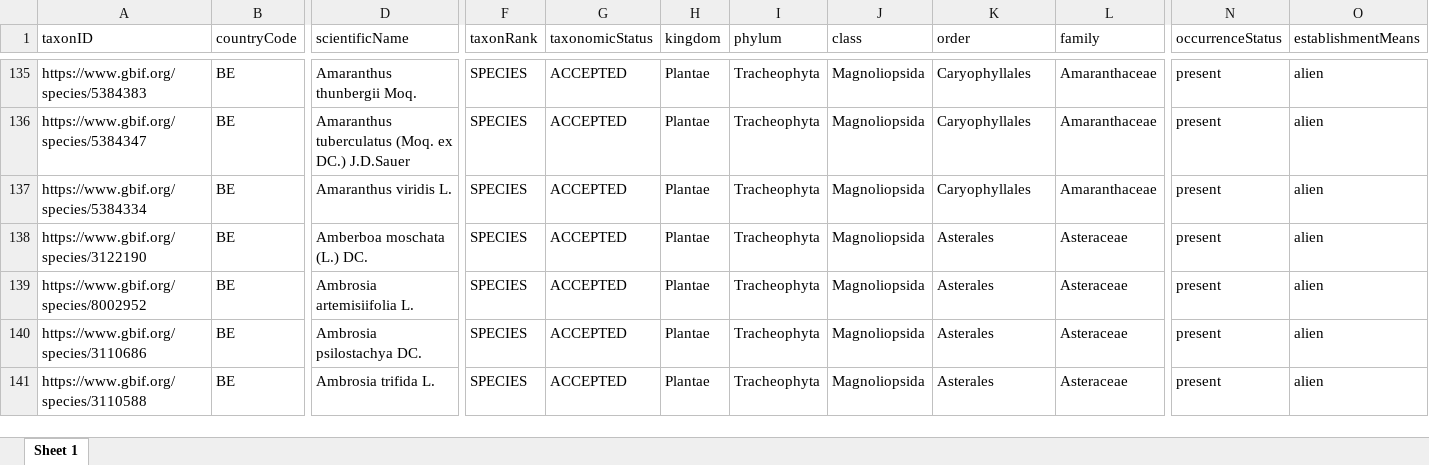
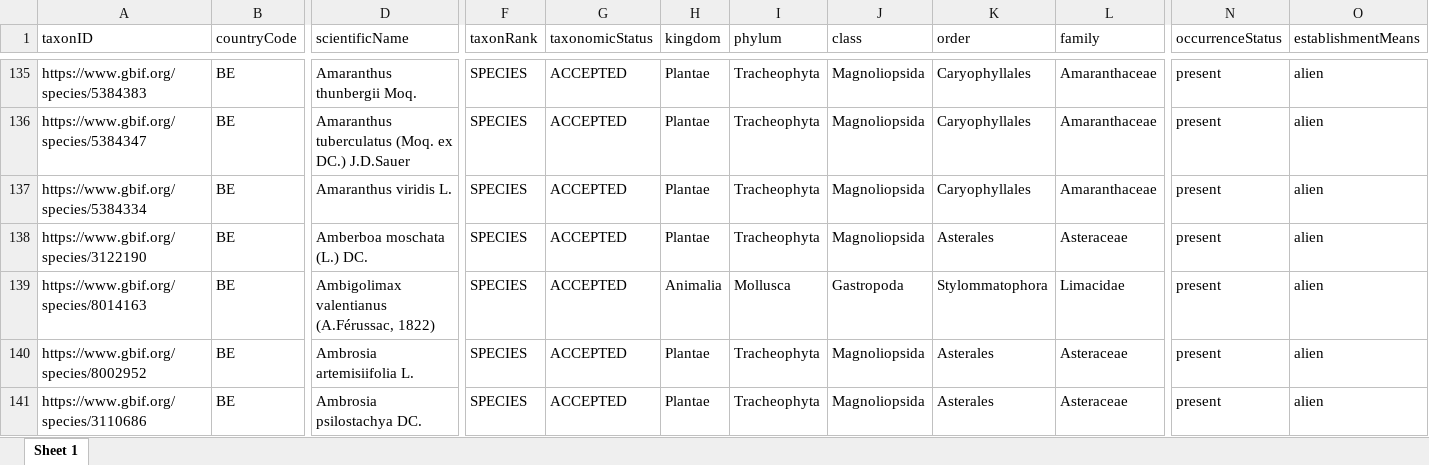
Before and after one commit to trias-project/unified-checklist, an Excel workbook: data/processed/Belgium_GBIF_GRIIS.xlsx, sheet Sheet 1, drawn as a sheet; only a part is shown, gaps mark what is left out; the shorter side is filled out with more unchanged rows; values as stored, in another font and other column widths than the file's, no borders; rows hold the shown columns only; the diff covers the shown part only; the diff names each change by its address in the sheet, - before the commit and + after, or states it on an @@ line.

Commit message:
Accept 12 animal species in verification => 12 new taxa
By @timadriaens:

1. Atyaephyra desmaresti
2. Bellamya chinensis
3. Cernuella neglecta + Cernuella neglecta (Draparnaud, 1805)
4. Cochlicella barbara + Cochlicella barbara (Linnaeus, 1758)
5. Crassostrea gigas + Crassostrea gigas (Thunberg 1793)
6. Eobania vermiculata (O.F.Müller, 1774)
7. Ferrissia fragilis
8. Lehmannia valentiana + Lehmannia valentiana (Férussac, 1822)
9. Macrosaccus robiniella (Clemens, 1859)
10. Otiorhynchus dieckmanni Magnano, 1979
11. Tachycines asynamorus Adelung, 1902
12. Tetraodon fluviatilis F. Hamilton, 1822

```diff
--- a/data/processed/Belgium_GBIF_GRIIS.xlsx (sheet Sheet 1)
+++ b/data/processed/Belgium_GBIF_GRIIS.xlsx (sheet Sheet 1)
+row 139: https://www.gbif.org/species/8014163 | BE | Ambigolimax valentianus (A.Férussac, 1822) | SPECIES | ACCEPTED | Animalia | Mollusca | Gastropoda | Stylommatophora | Limacidae | present | alien
```
Also changed, not shown: 11 added rows elsewhere in this sheet, 15 other files.
